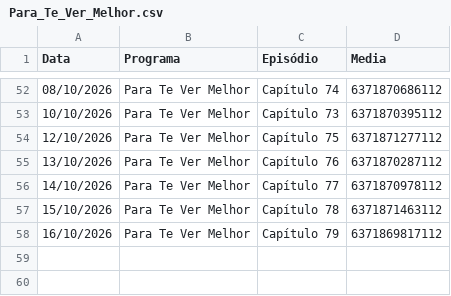
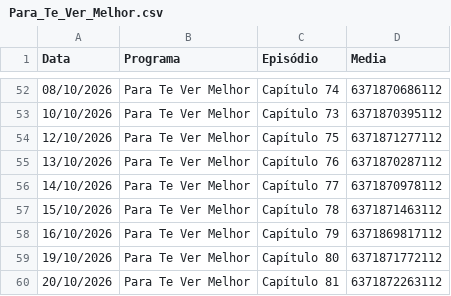
Before and after one commit to henriquerossi/Grade-SBTNovelas, a CSV file: programas/Para_Te_Ver_Melhor.csv, drawn as a sheet; only a part is shown, gaps mark what is left out; the diff names each change by its address in the sheet, - before the commit and + after, or states it on an @@ line.

```diff
--- a/programas/Para_Te_Ver_Melhor.csv
+++ b/programas/Para_Te_Ver_Melhor.csv
+row 59: 19/10/2026 | Para Te Ver Melhor | Capítulo 80 | 6371871772112
+row 60: 20/10/2026 | Para Te Ver Melhor | Capítulo 81 | 6371872263112
```
Also changed, not shown: programas/Abigail.csv, programas/Camaleões.csv, 3 other files.
